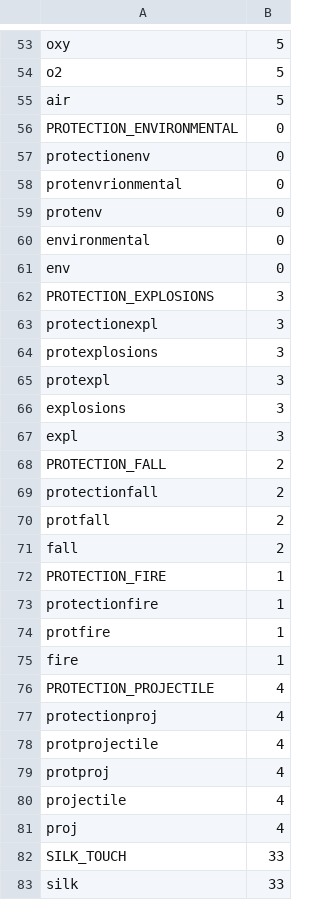
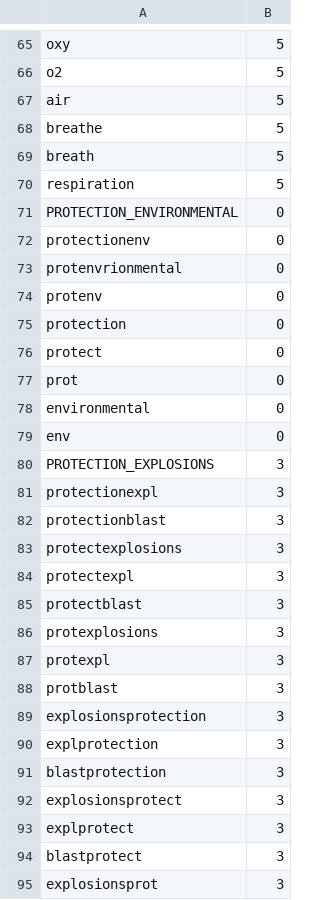
Before and after one commit to SkyBlock-Simplified/niftylibrary, a CSV file: src/enchantments.csv, drawn as a sheet; only a part is shown, gaps mark what is left out; the shorter side is filled out with more unchanged rows; the diff covers the shown part only.

Commit message:
Added more user-friendly names

```diff
--- a/src/enchantments.csv
+++ b/src/enchantments.csv
@@ -55,2 +67,5 @@ o2,5
 air,5
+breathe,5
+breath,5
+respiration,5
 PROTECTION_ENVIRONMENTAL,0
@@ -59,2 +74,5 @@ protenvrionmental,0
 protenv,0
+protection,0
+protect,0
+prot,0
 environmental,0
@@ -63,3 +81,15 @@ PROTECTION_EXPLOSIONS,3
 protectionexpl,3
+protectionblast,3
+protectexplosions,3
+protectexpl,3
+protectblast,3
 protexplosions,3
 protexpl,3
+protblast,3
+explosionsprotection,3
+explprotection,3
+blastprotection,3
+explosionsprotect,3
+explprotect,3
+blastprotect,3
+explosionsprot,3
```
Also changed, not shown: 31 added rows elsewhere in this file.
